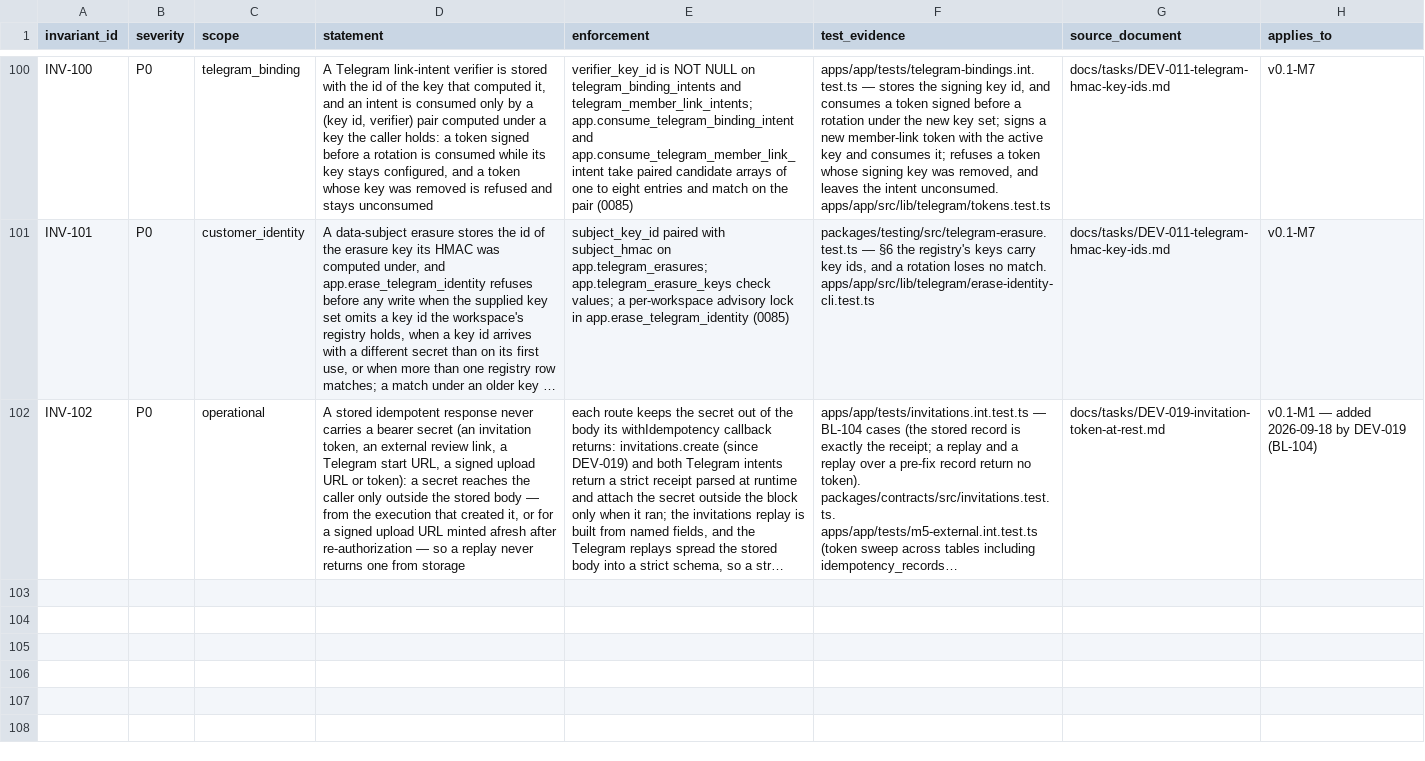
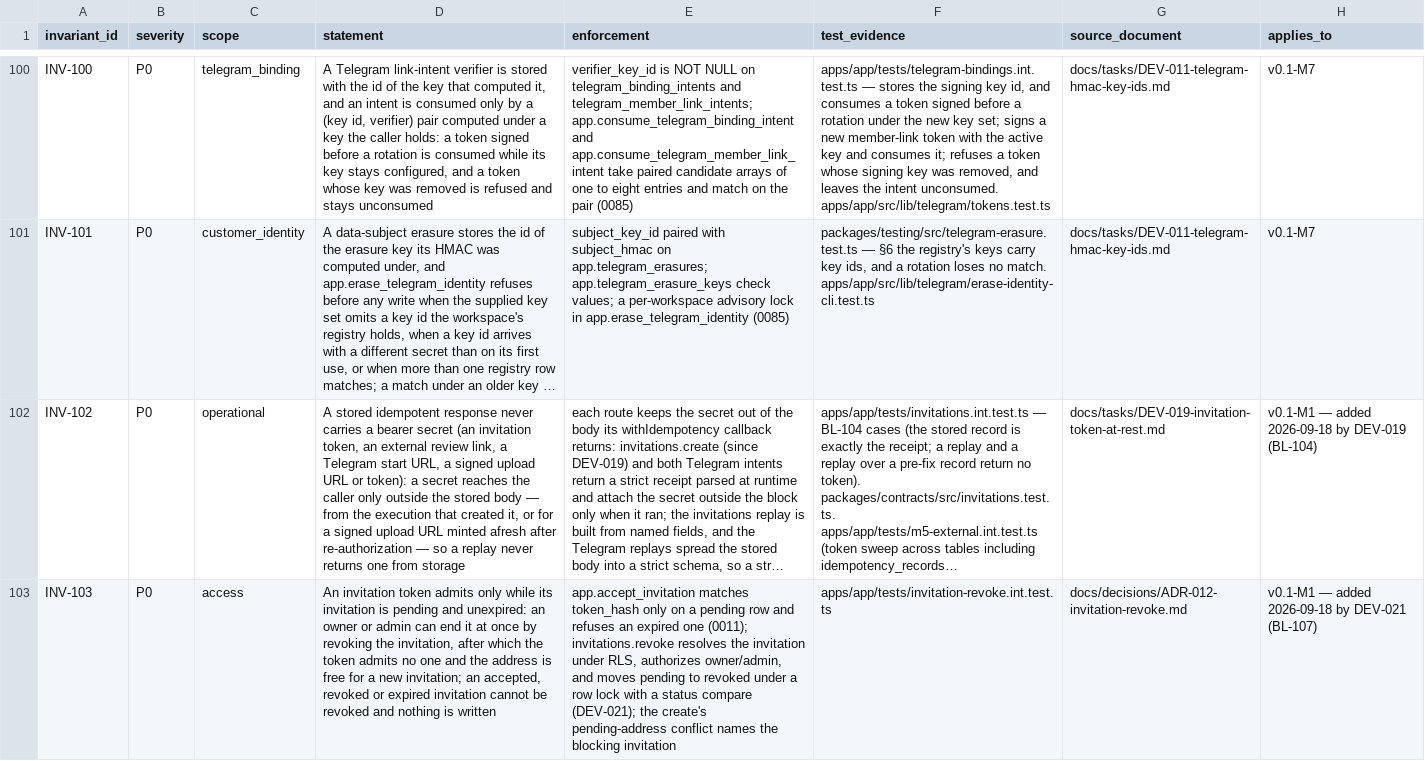
Before and after one commit to akisly/go-proceed, a CSV file: technical/database/invariant-catalog.csv, drawn as a sheet; only a part is shown, gaps mark what is left out; long unchanged cells end in …; the diff names each change by its address in the sheet, - before the commit and + after, or states it on an @@ line.

```diff
--- a/technical/database/invariant-catalog.csv
+++ b/technical/database/invariant-catalog.csv
+row 103: INV-103 | P0 | access | An invitation token admits only while its invitation is pending and unexpired: an owner or admin can end it at once by revoking the invitation, after which the token admits no one and the address is free for a new invitation; an accepted, revoked or expired invitation cannot be revoked and nothing is written | app.accept_invitation matches token_hash only on a pending row and refuses an expired one (0011); invitations.revoke resolves the invitation under RLS, authorizes owner/admin, and moves pending to revoked under a row lock with a status compare (DEV-021); the create's pending-address conflict names the blocking invitation | apps/app/tests/invitation-revoke.int.test.ts | docs/decisions/ADR-012-invitation-revoke.md | v0.1-M1 — added 2026-09-18 by DEV-021 (BL-107)
```
Also changed, not shown: technical/events/event-catalog.csv, technical/openapi/scope-v0.1.csv, 14 other files.
